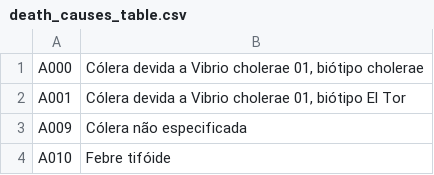
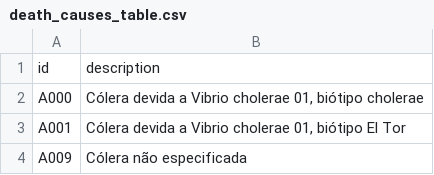
Before and after one commit to LuizMqs/Data-Engineering, a CSV file: database/table_rows/death_causes_table.csv, drawn as a sheet; only a part is shown; the shorter side is filled out with more unchanged rows; the diff names each change by its address in the sheet, - before the commit and + after, or states it on an @@ line.

Commit message:
feat: start using docker and update current database create new table macro_regions_populations and clear old tables

```diff
--- a/database/table_rows/death_causes_table.csv
+++ b/database/table_rows/death_causes_table.csv
+row 1: id | description
```
Also changed, not shown: 11 other files.
